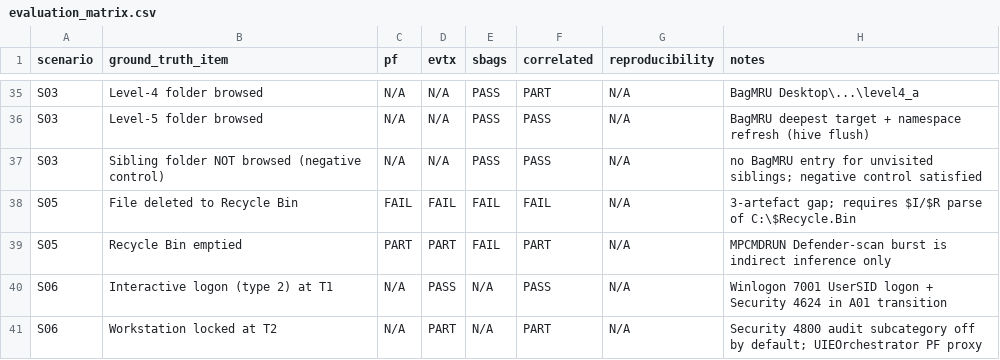
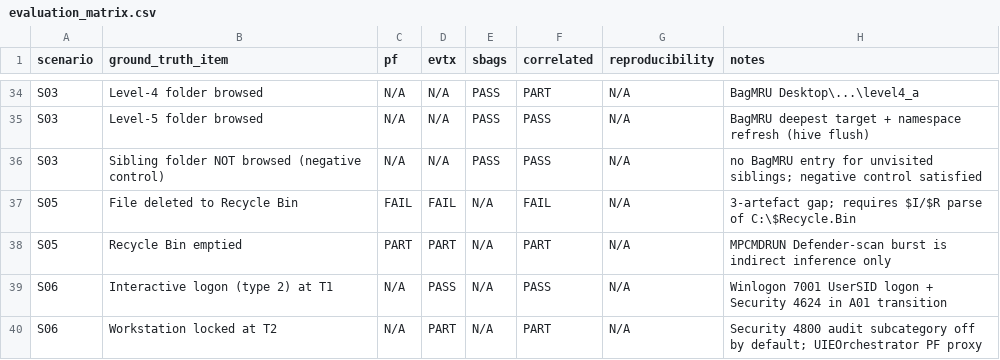
Before and after one commit to dx7er/msc-diss-7csef001w, a CSV file: scripts/evaluation/evaluation_matrix.csv, drawn as a sheet; only a part is shown, gaps mark what is left out; the diff covers the shown part only.

```diff
--- a/scripts/evaluation/evaluation_matrix.csv
+++ b/scripts/evaluation/evaluation_matrix.csv
@@ -37,4 +36,4 @@ S03,Level-5 folder browsed,N/A,N/A,PASS,PASS,N/A,BagMRU deepest target + namespa
 S03,Sibling folder NOT browsed (negative control),N/A,N/A,PASS,PASS,N/A,no BagMRU entry for unvisited siblings; negative control satisfied
-S05,File deleted to Recycle Bin,FAIL,FAIL,FAIL,FAIL,N/A,3-artefact gap; requires $I/$R parse of C:\$Recycle.Bin
-S05,Recycle Bin emptied,PART,PART,FAIL,PART,N/A,MPCMDRUN Defender-scan burst is indirect inference only
+S05,File deleted to Recycle Bin,FAIL,FAIL,N/A,FAIL,N/A,3-artefact gap; requires $I/$R parse of C:\$Recycle.Bin
+S05,Recycle Bin emptied,PART,PART,N/A,PART,N/A,MPCMDRUN Defender-scan burst is indirect inference only
 S06,Interactive logon (type 2) at T1,N/A,PASS,N/A,PASS,N/A,Winlogon 7001 UserSID logon + Security 4624 in A01 transition
```
Also changed, not shown: 1 added row, 2 removed rows and 16 edited cells elsewhere in this file, 4 other files.
